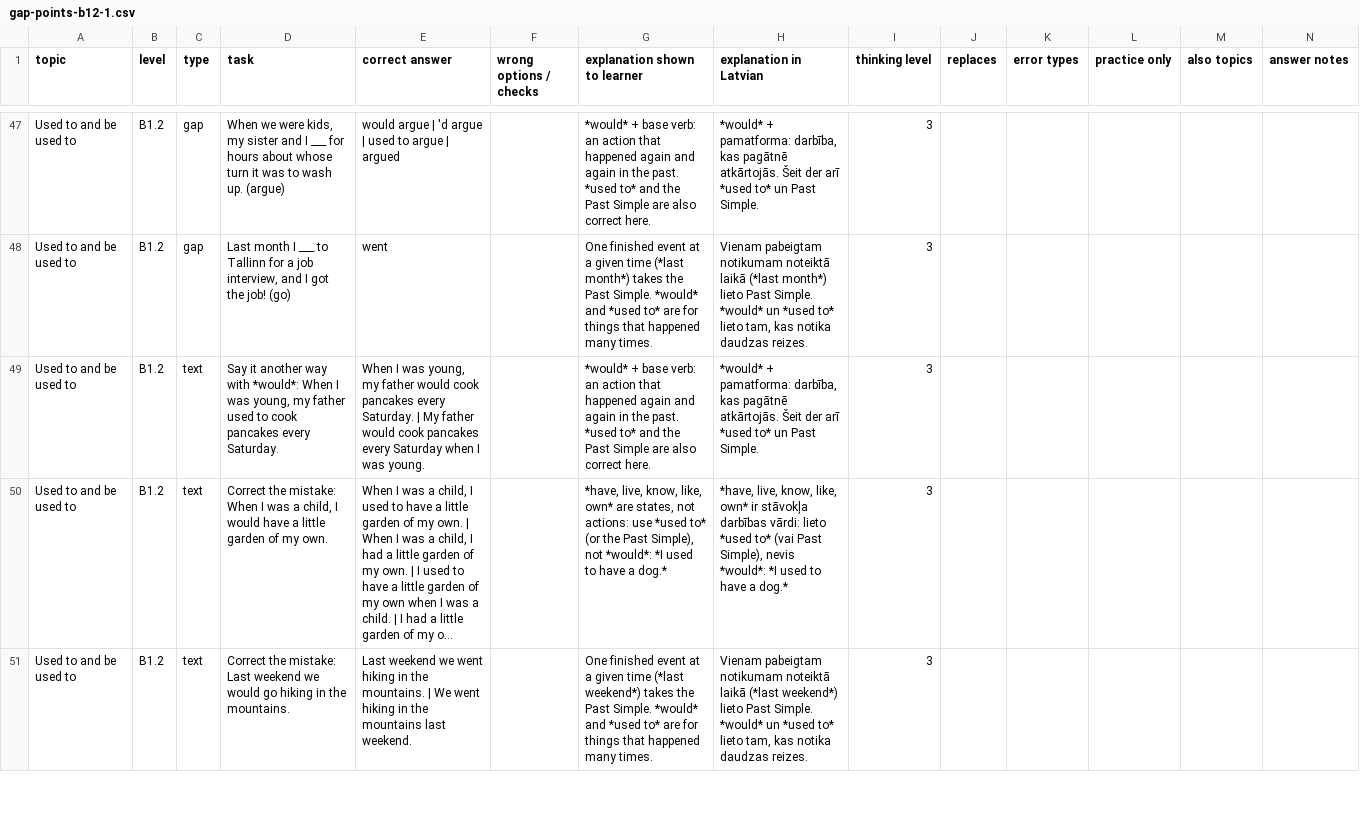
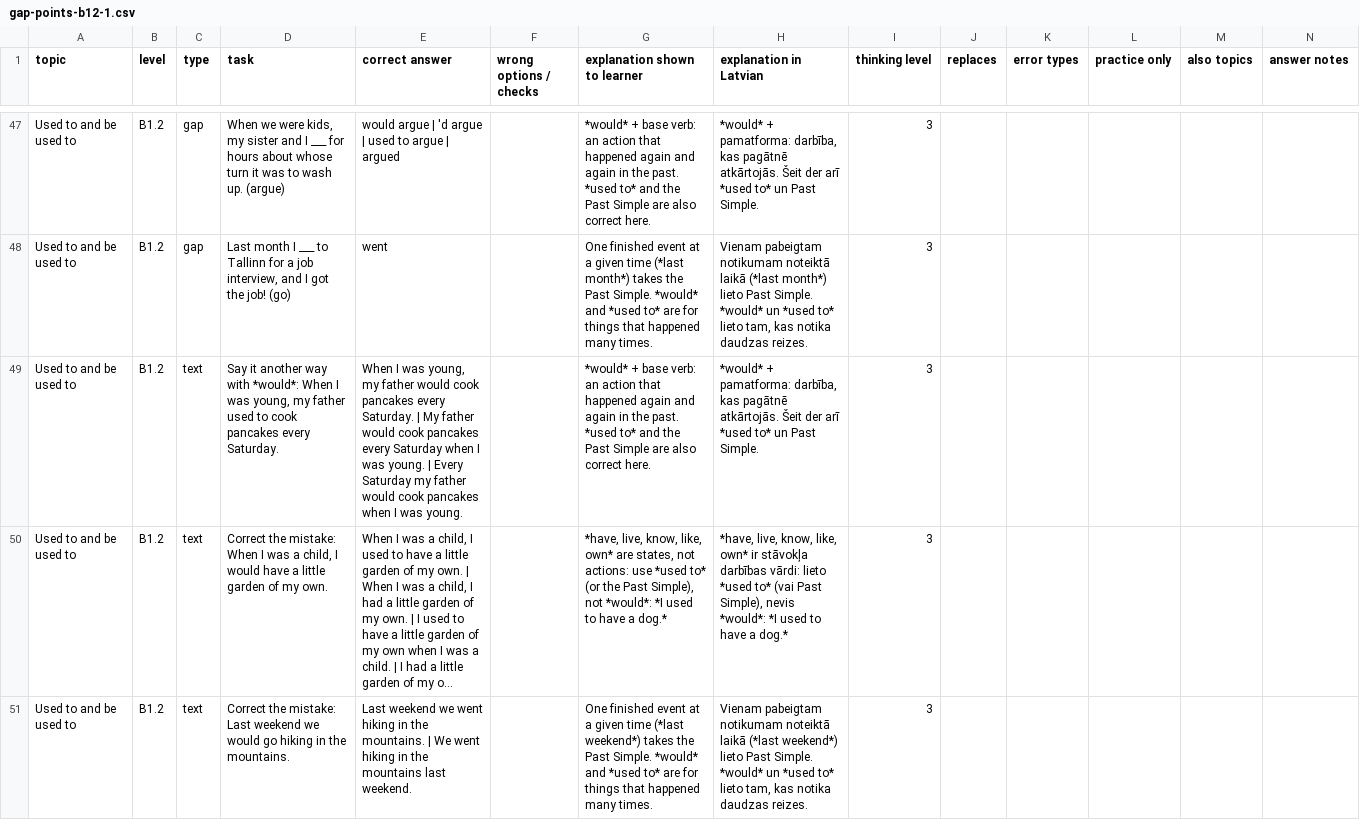
Before and after one commit to inga-cmyk/englishfever, a CSV file: docs/task-drafts/pending/gap-points-b12-1.csv, drawn as a sheet; only a part is shown, gaps mark what is left out; long unchanged cells end in …; the diff covers the shown part only; the diff names each change by its address in the sheet, - before the commit and + after, or states it on an @@ line.

```diff
--- a/docs/task-drafts/pending/gap-points-b12-1.csv
+++ b/docs/task-drafts/pending/gap-points-b12-1.csv
-E49 (correct answer): …was young.
+E49 (correct answer): …was young. | Every Saturday my father would cook pancakes when I was young.
```
Also changed, not shown: 24 edited cells elsewhere in this file, 13 other files.
